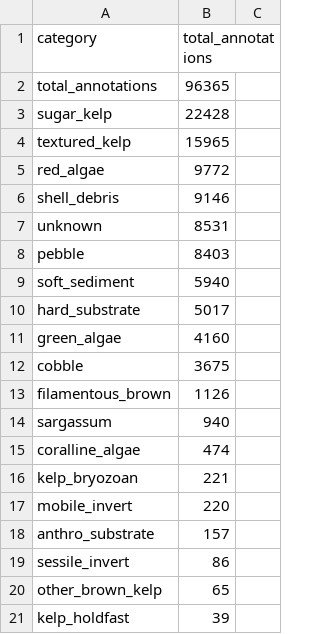
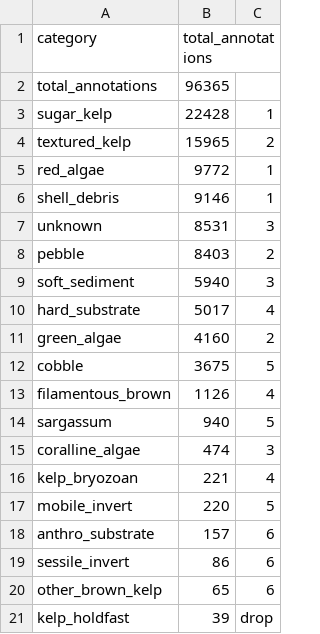
Before and after one commit to Seattle-Aquarium/CCR_benthic_analyses, a CSV file: data_output/active/19_labels/label_totals/T3-2_19_labels_totals.csv, drawn as a sheet; the diff names each change by its address in the sheet, - before the commit and + after, or states it on an @@ line.

Commit message:
annotated labels sheet

```diff
--- a/data_output/active/19_labels/label_totals/T3-2_19_labels_totals.csv
+++ b/data_output/active/19_labels/label_totals/T3-2_19_labels_totals.csv
-C3: (empty)
+C3: 1
-C4: (empty)
+C4: 2
-C5:C6: (empty)
+C5:C6: 1
-C7: (empty)
+C7: 3
-C8: (empty)
+C8: 2
-C9: (empty)
+C9: 3
-C10: (empty)
+C10: 4
-C11: (empty)
+C11: 2
-C12: (empty)
+C12: 5
-C13: (empty)
+C13: 4
-C14: (empty)
+C14: 5
-C15: (empty)
+C15: 3
-C16: (empty)
+C16: 4
-C17: (empty)
+C17: 5
-C18:C20: (empty)
+C18:C20: 6
-C21: (empty)
+C21: drop
```
